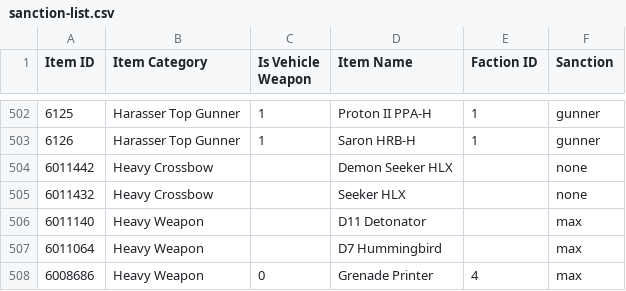
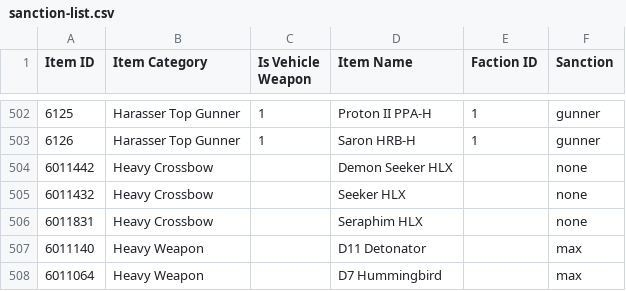
Before and after one commit to cooltrain7/Planetside-2-API-Tracker, a CSV file: Weapons/sanction-list.csv, drawn as a sheet; only a part is shown, gaps mark what is left out; the shorter side is filled out with more unchanged rows.

Commit message:
Sanctions: Add Seraphim HLX
Signed-off-by: Fred Kilbourn <fred@fredk.com>

```diff
--- a/Weapons/sanction-list.csv
+++ b/Weapons/sanction-list.csv
@@ -505,2 +505,3 @@
 6011432,Heavy Crossbow,,Seeker HLX,,none
+6011831,Heavy Crossbow,,Seraphim HLX,,none
 6011140,Heavy Weapon,,D11 Detonator,,max
```
Also changed, not shown: Weapons/sanction-list-machine-with-none.csv, 1 other file.
